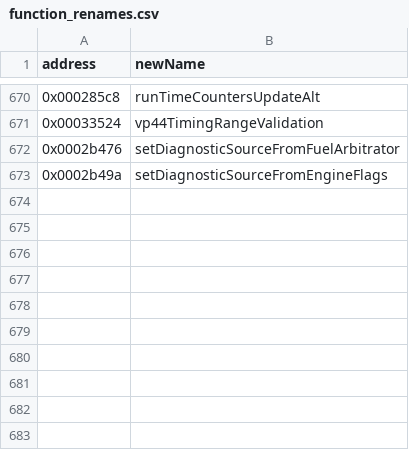
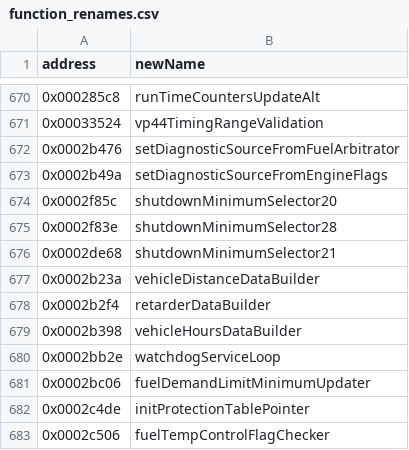
Before and after one commit to jlaustill/J90280.05.analysis, a CSV file: ghidra/CM550.rep/function_renames.csv, drawn as a sheet; only a part is shown, gaps mark what is left out.

```diff
--- a/ghidra/CM550.rep/function_renames.csv
+++ b/ghidra/CM550.rep/function_renames.csv
@@ -673 +673,11 @@ address,newName
 0x0002b49a,setDiagnosticSourceFromEngineFlags
+0x0002f85c,shutdownMinimumSelector20
+0x0002f83e,shutdownMinimumSelector28
+0x0002de68,shutdownMinimumSelector21
+0x0002b23a,vehicleDistanceDataBuilder
+0x0002b2f4,retarderDataBuilder
+0x0002b398,vehicleHoursDataBuilder
+0x0002bb2e,watchdogServiceLoop
+0x0002bc06,fuelDemandLimitMinimumUpdater
+0x0002c4de,initProtectionTablePointer
+0x0002c506,fuelTempControlFlagChecker
```
